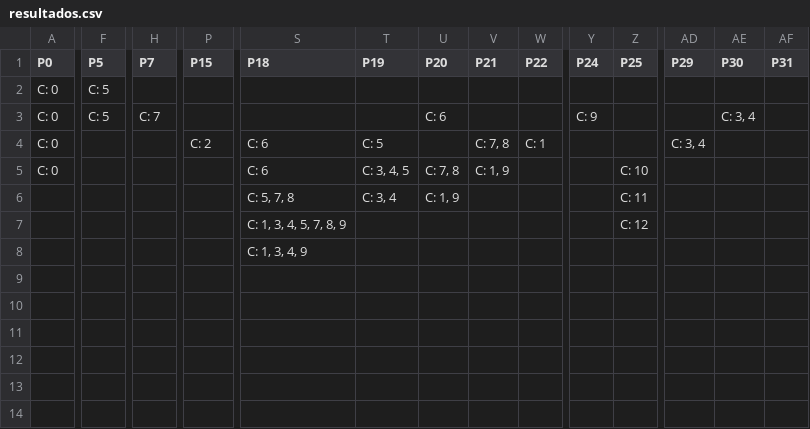
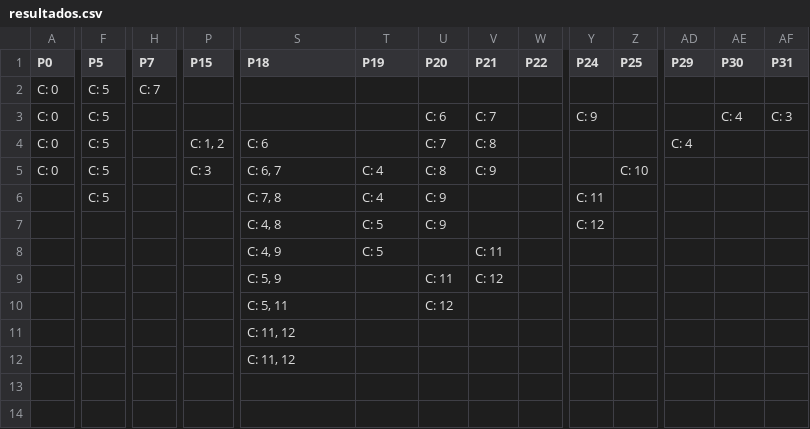
Before and after one commit to tgellonag/E3opt, a CSV file: resultados.csv, drawn as a sheet; only a part is shown, gaps mark what is left out; removed rows and columns are numbered as before the commit, all else as after; rows hold the shown columns only; the diff covers the shown part only; the diff names each change by its address in the sheet, - before the commit and + after, or states it on an @@ line.

```diff
--- a/resultados.csv
+++ b/resultados.csv
-H2 (P7): (empty)
+H2 (P7): C: 7
-H3 (P7): C: 7
+H3 (P7): (empty)
-V3 (P21): (empty)
+V3 (P21): C: 7
-AE3 (P30): C: 3, 4
+AE3 (P30): C: 4
-AF3 (P31): (empty)
+AF3 (P31): C: 3
-F4:F6 (P5): (empty)
+F4:F6 (P5): C: 5
-P4 (P15): C: 2
+P4 (P15): C: 1, 2
-T4 (P19): C: 5
+T4 (P19): (empty)
-U4 (P20): (empty)
+U4 (P20): C: 7
-V4 (P21): C: 7, 8
+V4 (P21): C: 8
-W4 (P22): C: 1
+W4 (P22): (empty)
-AD4 (P29): C: 3, 4
+AD4 (P29): C: 4
-P5 (P15): (empty)
+P5 (P15): C: 3
-S5 (P18): C: 6
+S5 (P18): C: 6, 7
-T5 (P19): C: 3, 4, 5
+T5 (P19): C: 4
-U5 (P20): C: 7, 8
+U5 (P20): C: 8
-V5 (P21): C: 1, 9
+V5 (P21): C: 9
-S6 (P18): C: 5, 7, 8
+S6 (P18): C: 7, 8
-T6 (P19): C: 3, 4
+T6 (P19): C: 4
-U6 (P20): C: 1, 9
+U6 (P20): C: 9
-Y6 (P24): (empty)
+Y6 (P24): C: 11
-Z6 (P25): C: 11
+Z6 (P25): (empty)
-row 7:  |  |  |  | C: 1, 3, 4, 5, 7, 8, 9 |  |  |  |  |  | C: 12
-row 8:  |  |  |  | C: 1, 3, 4, 9
-row 9: (empty)
-row 10: (empty)
+row 7:  |  |  |  | C: 4, 8 | C: 5 | C: 9 |  |  | C: 12
+row 8:  |  |  |  | C: 4, 9 | C: 5 |  | C: 11
+row 9:  |  |  |  | C: 5, 9 |  | C: 11 | C: 12
+row 10:  |  |  |  | C: 5, 11 |  | C: 12
+row 11:  |  |  |  | C: 11, 12
+row 12:  |  |  |  | C: 11, 12
+row 13: (empty)
+row 14: (empty)
```
Also changed, not shown: 1 edited cell elsewhere in this file, 35 other files.
